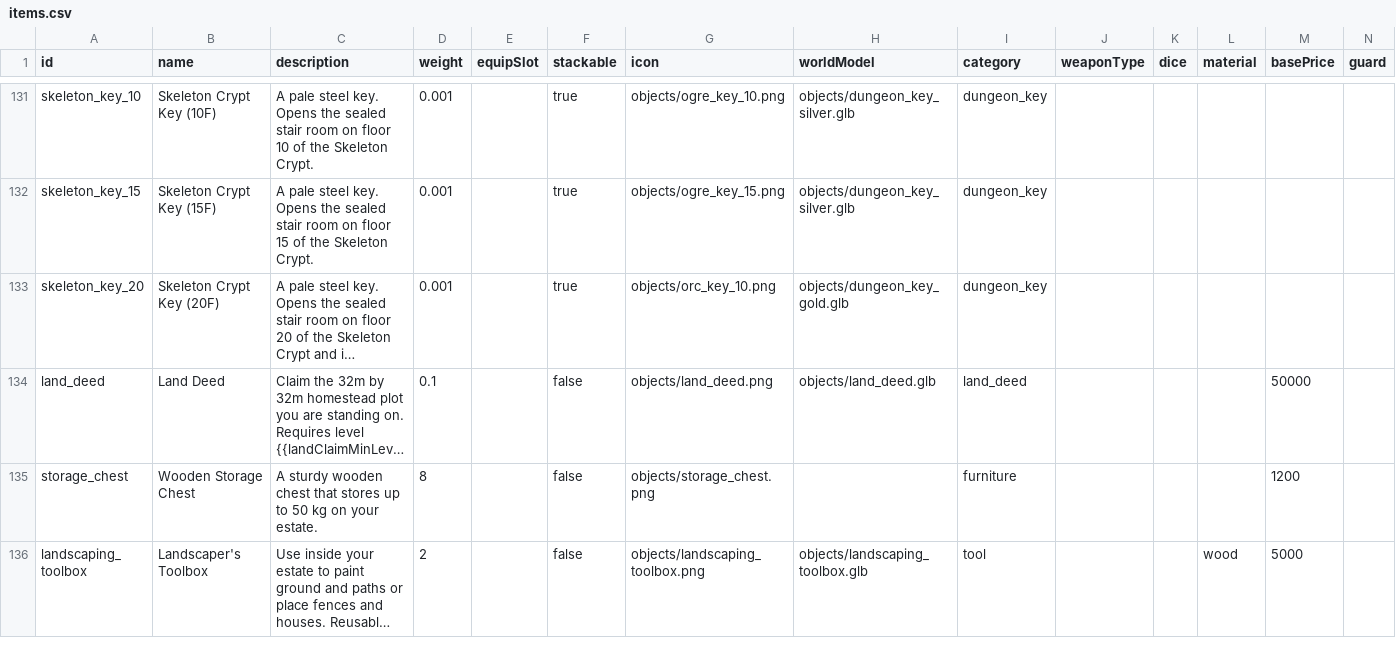
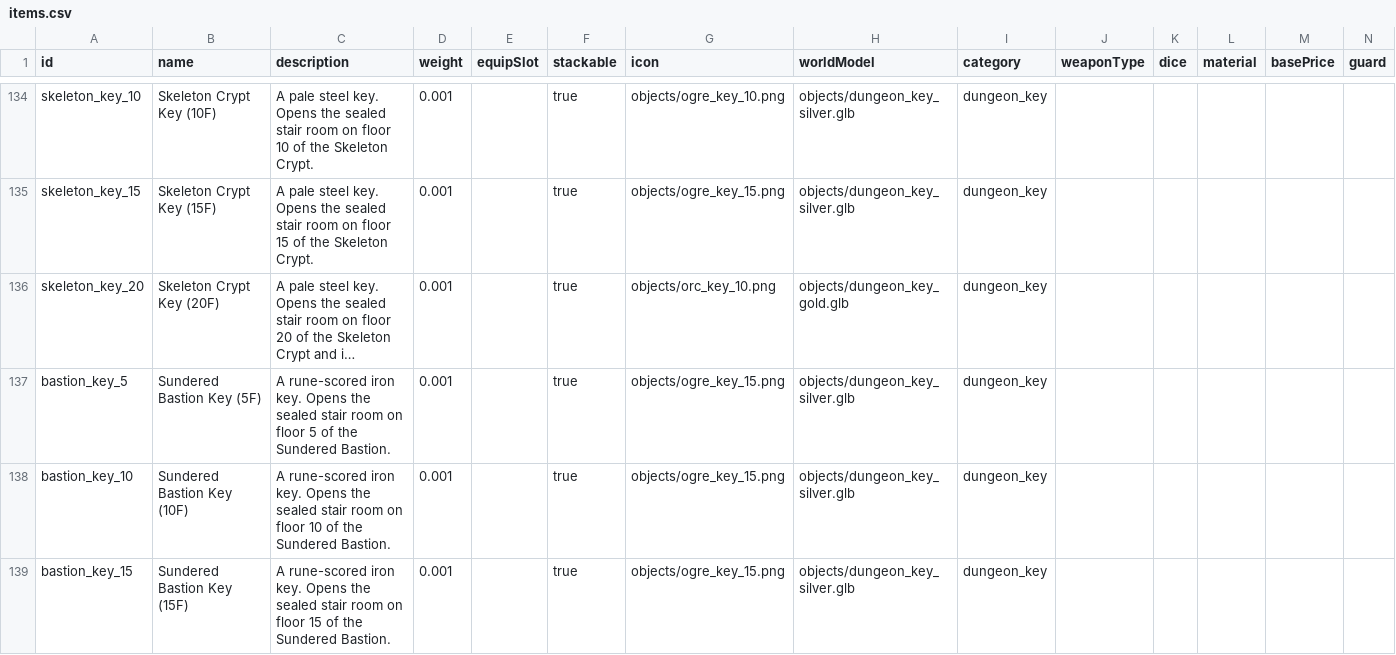
Before and after one commit to OpenMMO-Agent-UI/openmmo-agent-wiki, a CSV file: src/data/game/items.csv, drawn as a sheet; only a part is shown, gaps mark what is left out; the shorter side is filled out with more unchanged rows; long unchanged cells end in …; rows hold the shown columns only; the diff covers the shown part only; the diff names each change by its address in the sheet, - before the commit and + after, or states it on an @@ line.

```diff
--- a/src/data/game/items.csv
+++ b/src/data/game/items.csv
+row 137: bastion_key_5 | Sundered Bastion Key (5F) | A rune-scored iron key. Opens the sealed stair room on floor 5 of the Sundered Bastion. | 0.001 |  | true | objects/ogre_key_15.png | objects/dungeon_key_silver.glb | dungeon_key
+row 138: bastion_key_10 | Sundered Bastion Key (10F) | A rune-scored iron key. Opens the sealed stair room on floor 10 of the Sundered Bastion. | 0.001 |  | true | objects/ogre_key_15.png | objects/dungeon_key_silver.glb | dungeon_key
+row 139: bastion_key_15 | Sundered Bastion Key (15F) | A rune-scored iron key. Opens the sealed stair room on floor 15 of the Sundered Bastion. | 0.001 |  | true | objects/ogre_key_15.png | objects/dungeon_key_silver.glb | dungeon_key
```
Also changed, not shown: 6 added rows and 1 edited cell elsewhere in this file, src/data/game/dungeons.csv, src/data/game/merchants.csv, 16 other files.
